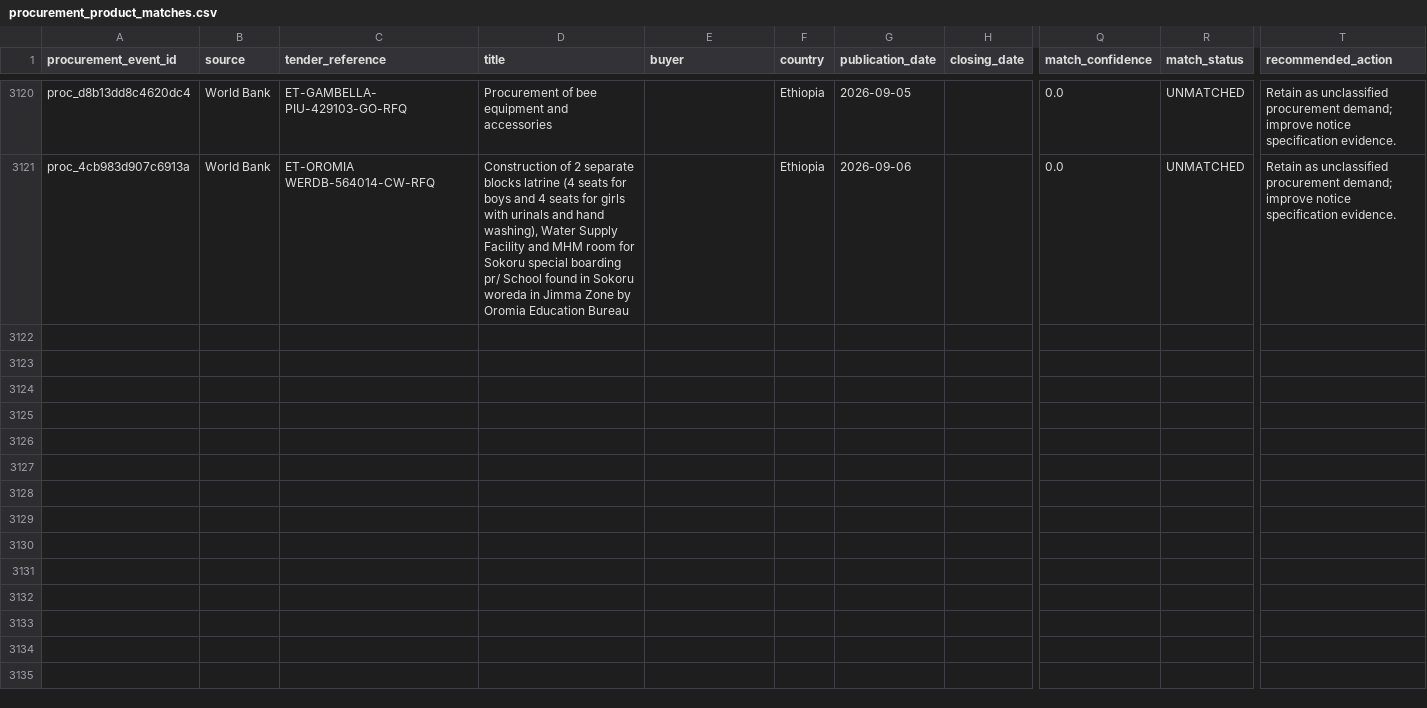
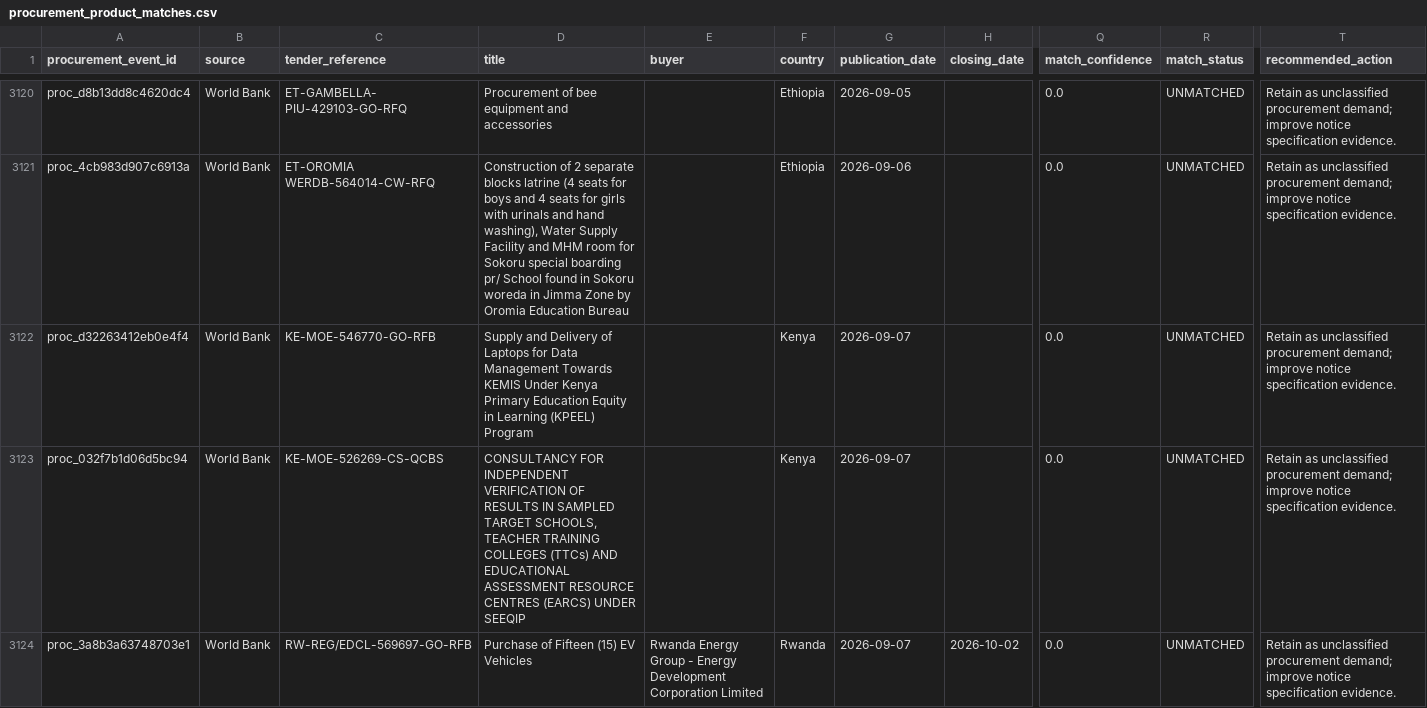
Before and after one commit to ogmomanyi/health-infra-tracker, a CSV file: data/procurement_product_matches.csv, drawn as a sheet; only a part is shown, gaps mark what is left out; rows hold the shown columns only; the diff covers the shown part only; the diff names each change by its address in the sheet, - before the commit and + after, or states it on an @@ line.

```diff
--- a/data/procurement_product_matches.csv
+++ b/data/procurement_product_matches.csv
+row 3122: proc_d32263412eb0e4f4 | World Bank | KE-MOE-546770-GO-RFB | Supply and Delivery of Laptops for Data Management Towards KEMIS Under Kenya Primary Education Equity in Learning (KPEEL) Program |  | Kenya | 2026-09-07 |  | 0.0 | UNMATCHED | Retain as unclassified procurement demand; improve notice specification evidence.
+row 3123: proc_032f7b1d06d5bc94 | World Bank | KE-MOE-526269-CS-QCBS | CONSULTANCY FOR INDEPENDENT VERIFICATION OF RESULTS IN SAMPLED TARGET SCHOOLS, TEACHER TRAINING COLLEGES (TTCs) AND EDUCATIONAL ASSESSMENT RESOURCE CENTRES (EARCS) UNDER SEEQIP |  | Kenya | 2026-09-07 |  | 0.0 | UNMATCHED | Retain as unclassified procurement demand; improve notice specification evidence.
+row 3124: proc_3a8b3a63748703e1 | World Bank | RW-REG/EDCL-569697-GO-RFB | Purchase of Fifteen (15) EV Vehicles | Rwanda Energy Group - Energy Development Corporation Limited | Rwanda | 2026-09-07 | 2026-10-02 | 0.0 | UNMATCHED | Retain as unclassified procurement demand; improve notice specification evidence.
```
Also changed, not shown: 7 added rows elsewhere in this file, data/commercial_account_priority.csv, data/faram_account_commercial_memory.csv, 3 other files.
